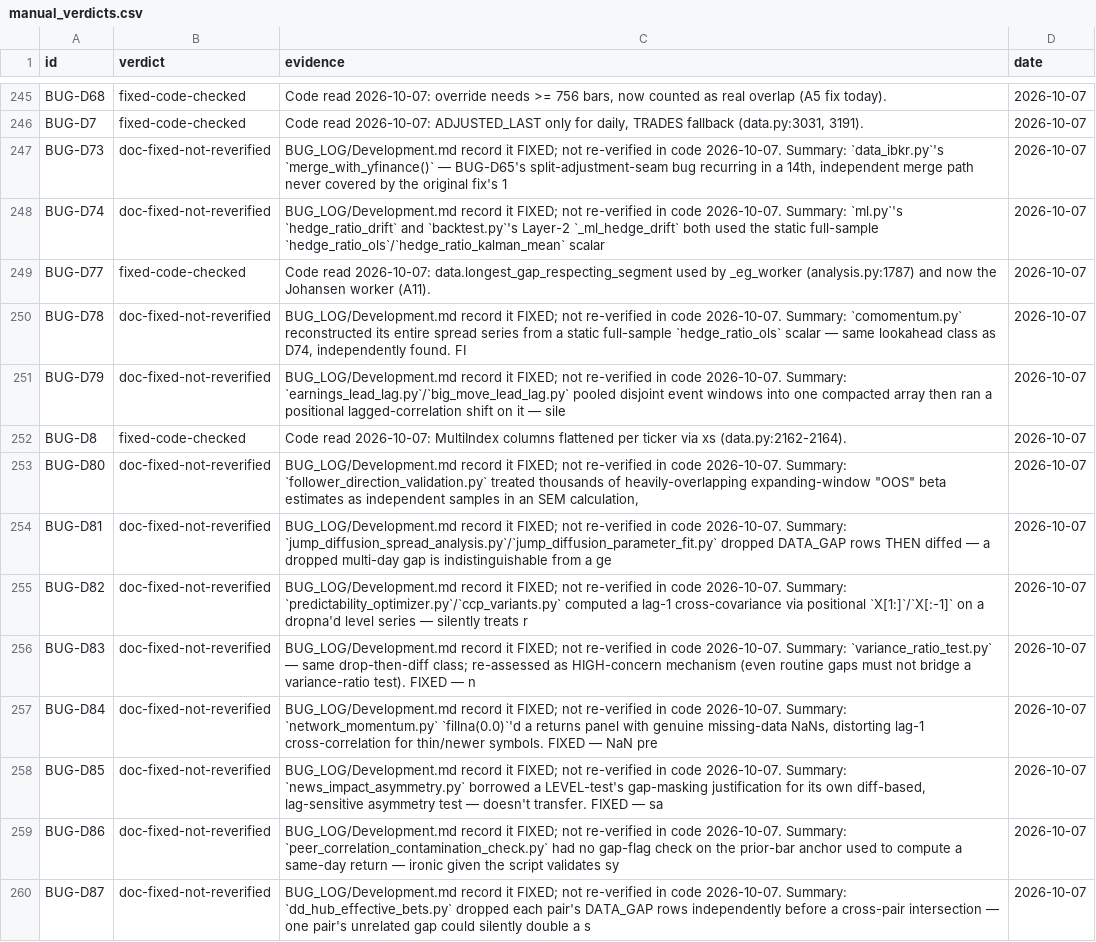
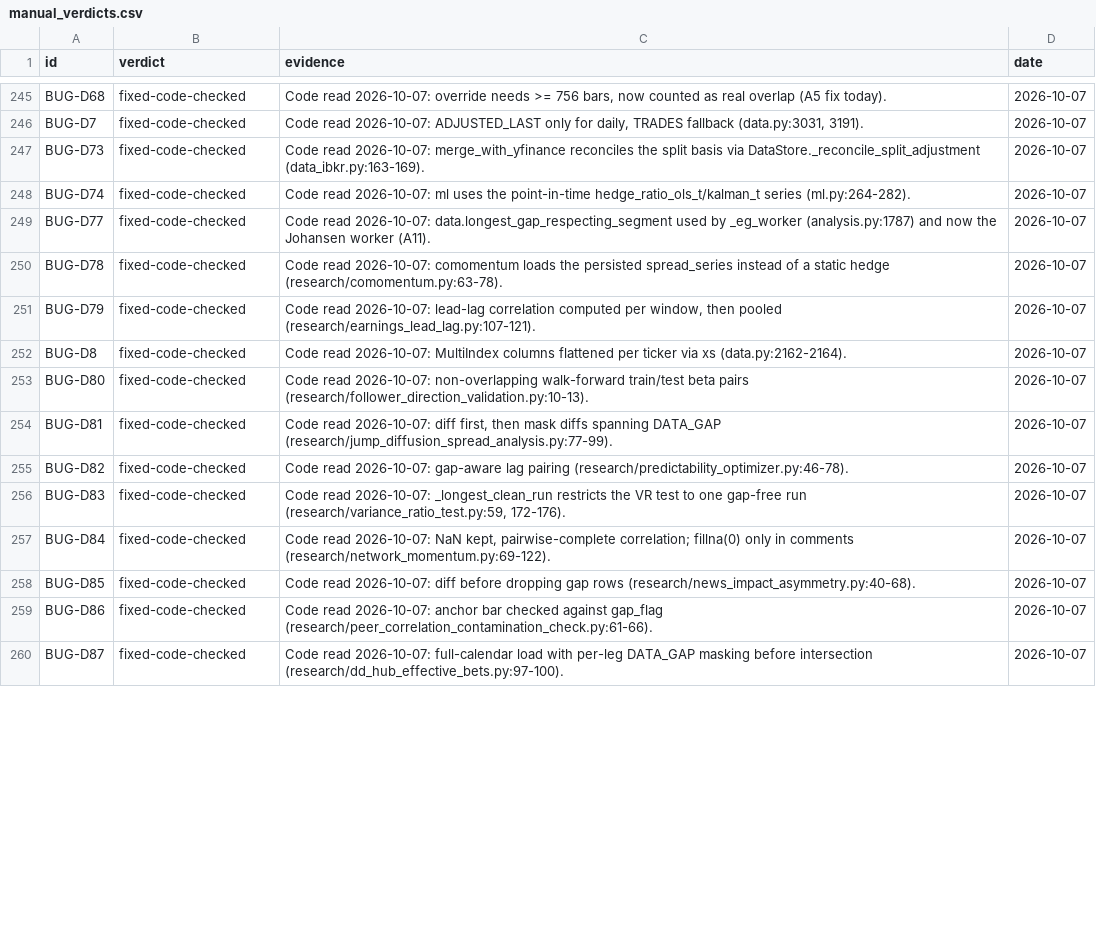
Before and after one commit to rossw811/CAMARF, a CSV file: docs/bug_recheck/manual_verdicts.csv, drawn as a sheet; only a part is shown, gaps mark what is left out; the diff covers the shown part only; the diff names each change by its address in the sheet, - before the commit and + after, or states it on an @@ line.

```diff
--- a/docs/bug_recheck/manual_verdicts.csv
+++ b/docs/bug_recheck/manual_verdicts.csv
-B247:B248 (verdict): doc-fixed-not-reverified
+B247:B248 (verdict): fixed-code-checked
-C247 (evidence): BUG_LOG/Development.md record it FIXED; not re-verified in code 2026-10-07. Summary: `data_ibkr.py`'s `merge_with_yfinance()` — BUG-D65's split-adjustment-seam bug recurring in a 14th, independent merge path never covered by the original fix's 1
+C247 (evidence): Code read 2026-10-07: merge_with_yfinance reconciles the split basis via DataStore._reconcile_split_adjustment (data_ibkr.py:163-169).
-C248 (evidence): BUG_LOG/Development.md record it FIXED; not re-verified in code 2026-10-07. Summary: `ml.py`'s `hedge_ratio_drift` and `backtest.py`'s Layer-2 `_ml_hedge_drift` both used the static full-sample `hedge_ratio_ols`/`hedge_ratio_kalman_mean` scalar
+C248 (evidence): Code read 2026-10-07: ml uses the point-in-time hedge_ratio_ols_t/kalman_t series (ml.py:264-282).
-B250:B251 (verdict): doc-fixed-not-reverified
+B250:B251 (verdict): fixed-code-checked
-C250 (evidence): BUG_LOG/Development.md record it FIXED; not re-verified in code 2026-10-07. Summary: `comomentum.py` reconstructed its entire spread series from a static full-sample `hedge_ratio_ols` scalar — same lookahead class as D74, independently found. FI
+C250 (evidence): Code read 2026-10-07: comomentum loads the persisted spread_series instead of a static hedge (research/comomentum.py:63-78).
-C251 (evidence): BUG_LOG/Development.md record it FIXED; not re-verified in code 2026-10-07. Summary: `earnings_lead_lag.py`/`big_move_lead_lag.py` pooled disjoint event windows into one compacted array then ran a positional lagged-correlation shift on it — sile
+C251 (evidence): Code read 2026-10-07: lead-lag correlation computed per window, then pooled (research/earnings_lead_lag.py:107-121).
-B253:B260 (verdict): doc-fixed-not-reverified
+B253:B260 (verdict): fixed-code-checked
-C253 (evidence): BUG_LOG/Development.md record it FIXED; not re-verified in code 2026-10-07. Summary: `follower_direction_validation.py` treated thousands of heavily-overlapping expanding-window "OOS" beta estimates as independent samples in an SEM calculation,
+C253 (evidence): Code read 2026-10-07: non-overlapping walk-forward train/test beta pairs (research/follower_direction_validation.py:10-13).
-C254 (evidence): BUG_LOG/Development.md record it FIXED; not re-verified in code 2026-10-07. Summary: `jump_diffusion_spread_analysis.py`/`jump_diffusion_parameter_fit.py` dropped DATA_GAP rows THEN diffed — a dropped multi-day gap is indistinguishable from a ge
+C254 (evidence): Code read 2026-10-07: diff first, then mask diffs spanning DATA_GAP (research/jump_diffusion_spread_analysis.py:77-99).
-C255 (evidence): BUG_LOG/Development.md record it FIXED; not re-verified in code 2026-10-07. Summary: `predictability_optimizer.py`/`ccp_variants.py` computed a lag-1 cross-covariance via positional `X[1:]`/`X[:-1]` on a dropna'd level series — silently treats r
+C255 (evidence): Code read 2026-10-07: gap-aware lag pairing (research/predictability_optimizer.py:46-78).
-C256 (evidence): BUG_LOG/Development.md record it FIXED; not re-verified in code 2026-10-07. Summary: `variance_ratio_test.py` — same drop-then-diff class; re-assessed as HIGH-concern mechanism (even routine gaps must not bridge a variance-ratio test). FIXED — n
+C256 (evidence): Code read 2026-10-07: _longest_clean_run restricts the VR test to one gap-free run (research/variance_ratio_test.py:59, 172-176).
-C257 (evidence): BUG_LOG/Development.md record it FIXED; not re-verified in code 2026-10-07. Summary: `network_momentum.py` `fillna(0.0)`'d a returns panel with genuine missing-data NaNs, distorting lag-1 cross-correlation for thin/newer symbols. FIXED — NaN pre
+C257 (evidence): Code read 2026-10-07: NaN kept, pairwise-complete correlation; fillna(0) only in comments (research/network_momentum.py:69-122).
-C258 (evidence): BUG_LOG/Development.md record it FIXED; not re-verified in code 2026-10-07. Summary: `news_impact_asymmetry.py` borrowed a LEVEL-test's gap-masking justification for its own diff-based, lag-sensitive asymmetry test — doesn't transfer. FIXED — sa
+C258 (evidence): Code read 2026-10-07: diff before dropping gap rows (research/news_impact_asymmetry.py:40-68).
-C259 (evidence): BUG_LOG/Development.md record it FIXED; not re-verified in code 2026-10-07. Summary: `peer_correlation_contamination_check.py` had no gap-flag check on the prior-bar anchor used to compute a same-day return — ironic given the script validates sy
+C259 (evidence): Code read 2026-10-07: anchor bar checked against gap_flag (research/peer_correlation_contamination_check.py:61-66).
-C260 (evidence): BUG_LOG/Development.md record it FIXED; not re-verified in code 2026-10-07. Summary: `dd_hub_effective_bets.py` dropped each pair's DATA_GAP rows independently before a cross-pair intersection — one pair's unrelated gap could silently double a s
+C260 (evidence): Code read 2026-10-07: full-calendar load with per-leg DATA_GAP masking before intersection (research/dd_hub_effective_bets.py:97-100).
```
Also changed, not shown: 68 edited cells elsewhere in this file, docs/bug_recheck/verdicts.csv, 4 other files.
